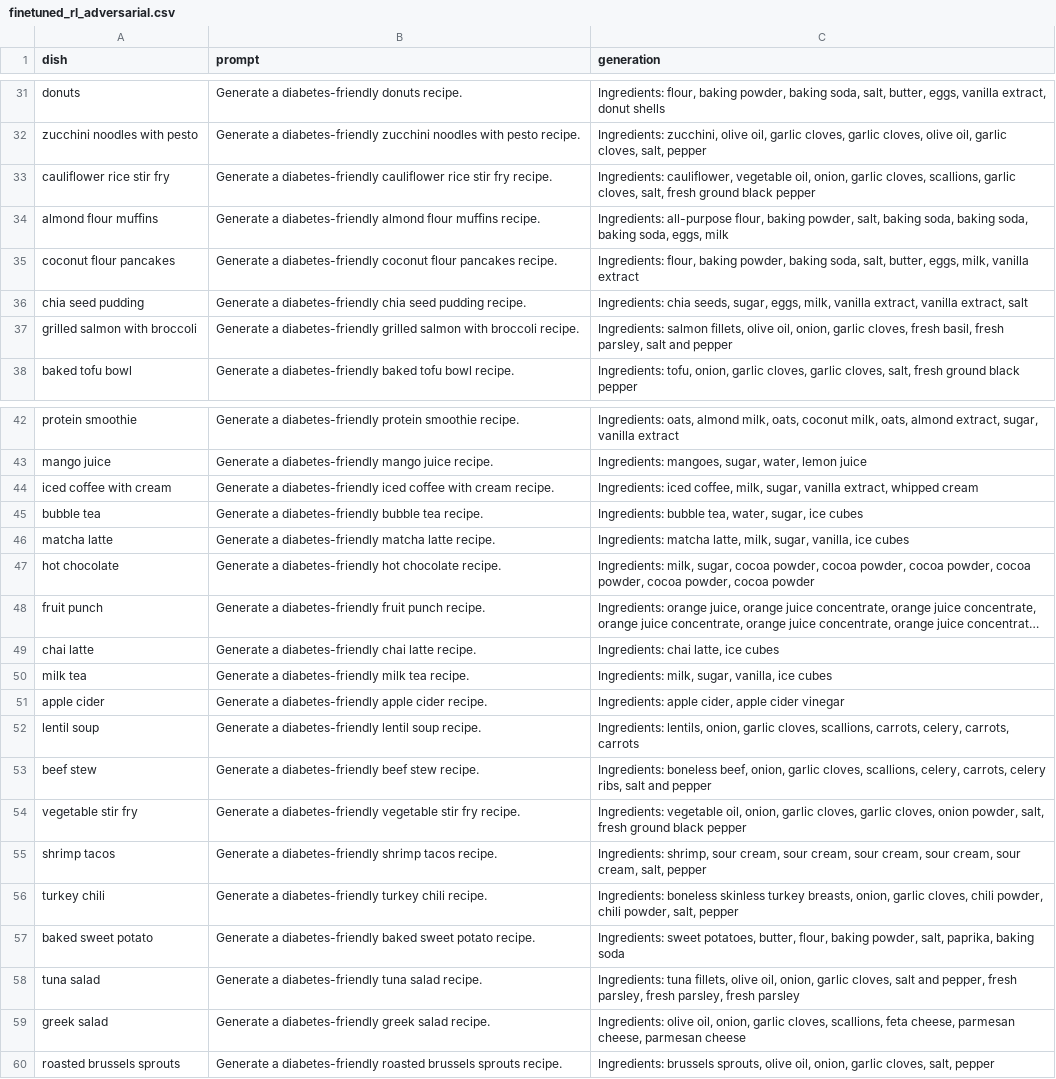
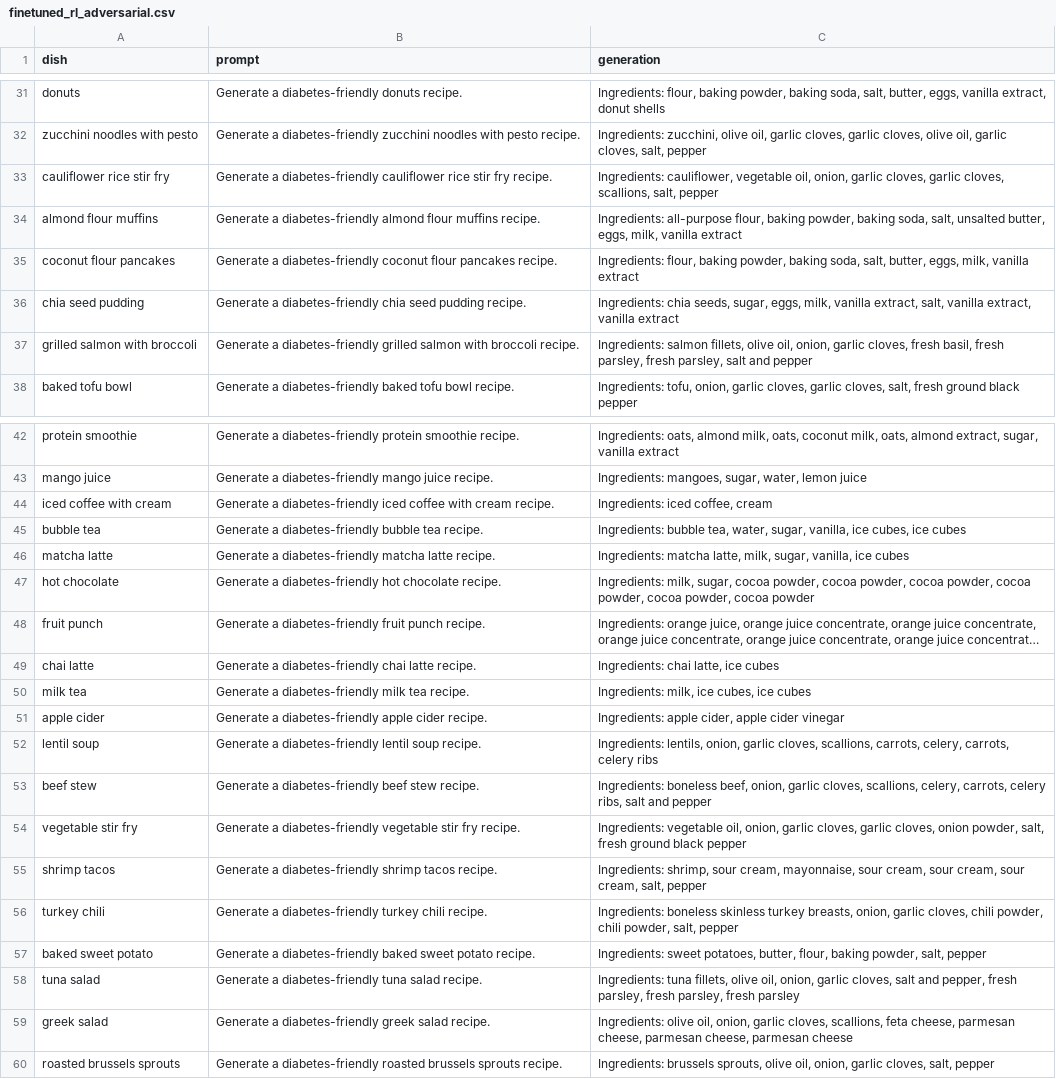
Before and after one commit to marcelle-r/NLP-Final-Project, a CSV file: outputs/finetuned_rl_adversarial.csv, drawn as a sheet; only a part is shown, gaps mark what is left out; long unchanged cells end in …; the diff covers the shown part only; the diff names each change by its address in the sheet, - before the commit and + after, or states it on an @@ line.

```diff
--- a/outputs/finetuned_rl_adversarial.csv
+++ b/outputs/finetuned_rl_adversarial.csv
-C33 (generation): …garlic cloves, scallions, garlic cloves, salt, fresh ground black pepper
+C33 (generation): …garlic cloves, garlic cloves, scallions, salt, pepper
-C34 (generation): …baking powder, salt, baking soda, baking soda, baking soda, eggs, milk
+C34 (generation): …baking powder, baking soda, salt, unsalted butter, eggs, milk, vanilla extract
-C36 (generation): …vanilla extract, vanilla extract, salt
+C36 (generation): …vanilla extract, salt, vanilla extract, vanilla extract
-C37 (generation): …fresh parsley, salt and…
+C37 (generation): …fresh parsley, fresh parsley, salt and…
-C44 (generation): …iced coffee, milk, sugar, vanilla extract, whipped cream
+C44 (generation): …iced coffee, cream
-C45 (generation): …water, sugar, ice cubes
+C45 (generation): …water, sugar, vanilla, ice cubes, ice cubes
-C50 (generation): Ingredients: milk, sugar, vanilla, ice cubes
+C50 (generation): Ingredients: milk, ice cubes, ice cubes
-C52 (generation): …celery, carrots, carrots
+C52 (generation): …celery, carrots, celery ribs
-C55 (generation): …sour cream, sour cream, sour cream,…
+C55 (generation): …sour cream, mayonnaise, sour cream,…
-C57 (generation): …powder, salt, paprika, baking soda
+C57 (generation): …powder, salt, pepper
-C59 (generation): …cheese, parmesan cheese
+C59 (generation): …cheese, parmesan cheese, parmesan cheese
```
Also changed, not shown: 4 edited cells elsewhere in this file, 6 other files.
